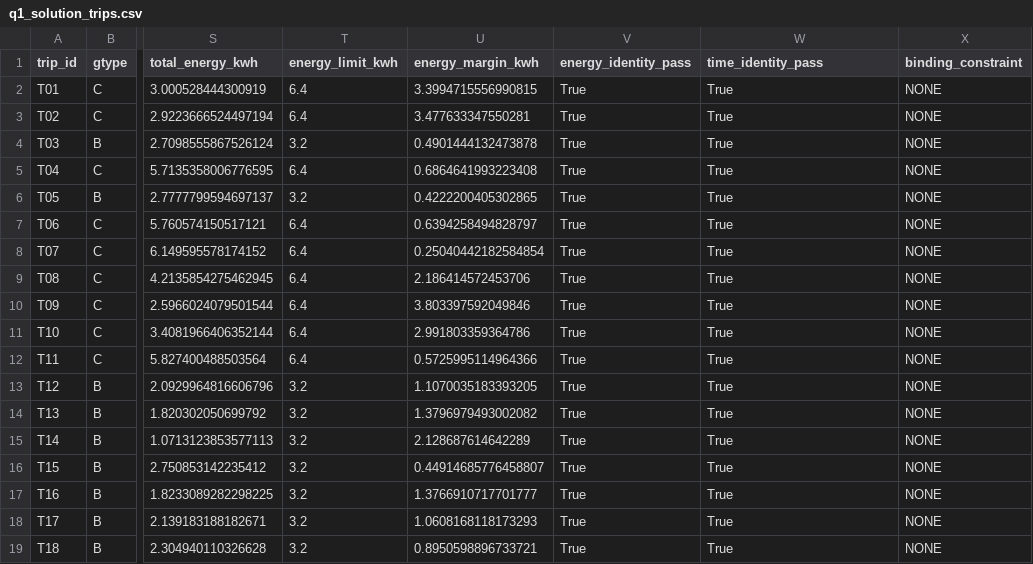
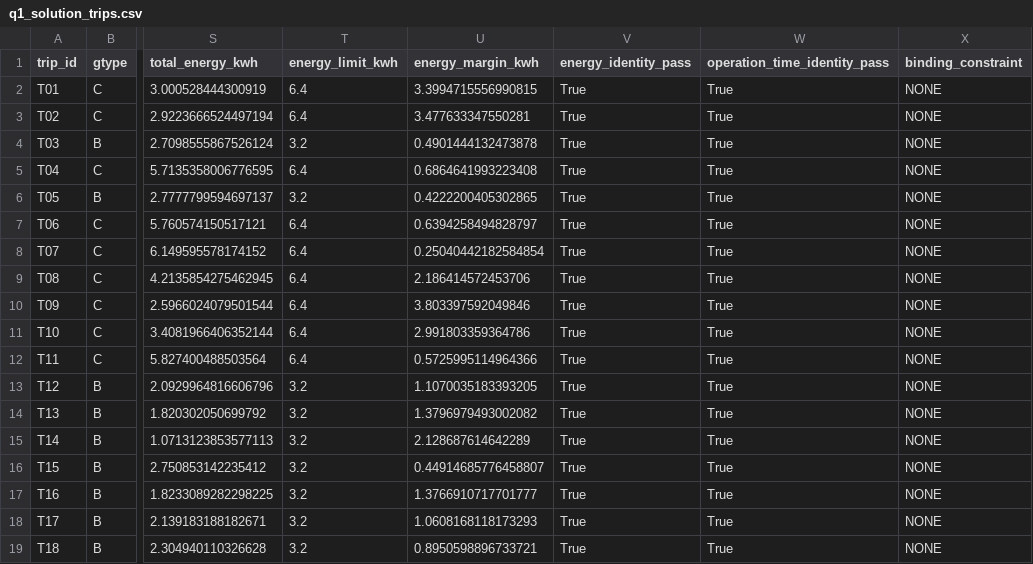
Before and after one commit to Cononln/cszd, a CSV file: implementation/q1/results/q1_solution_trips.csv, drawn as a sheet; only a part is shown, gaps mark what is left out; the diff names each change by its address in the sheet, - before the commit and + after, or states it on an @@ line.

```diff
--- a/implementation/q1/results/q1_solution_trips.csv
+++ b/implementation/q1/results/q1_solution_trips.csv
-W1: time_identity_pass
+W1: operation_time_identity_pass
```
Also changed, not shown: implementation/q1/results/q1_method_comparison.csv, 5 other files.
